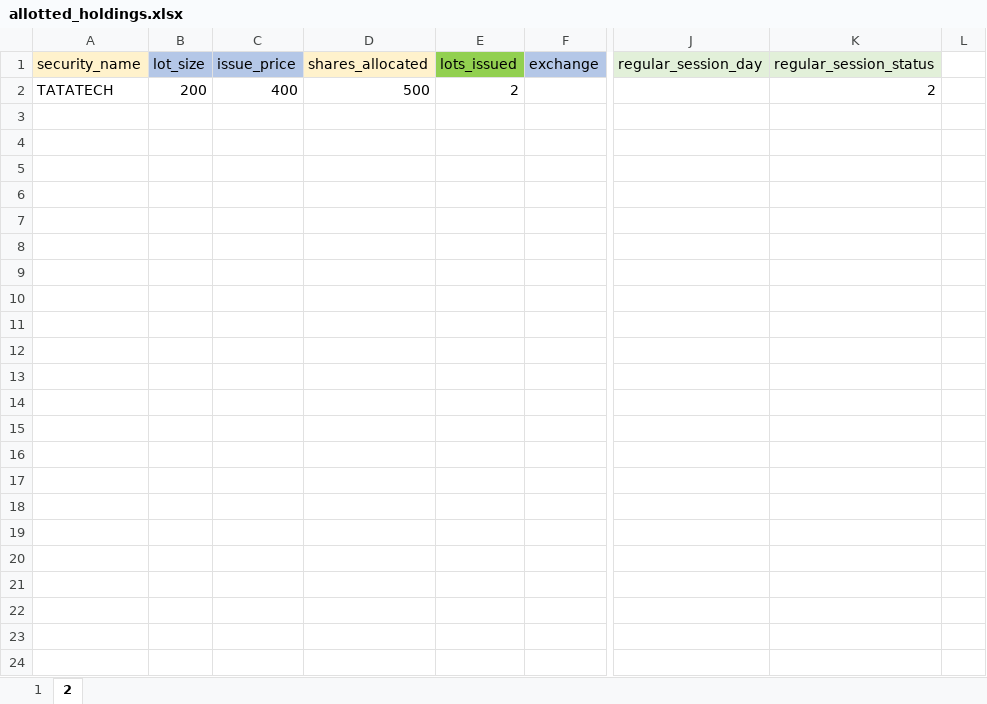
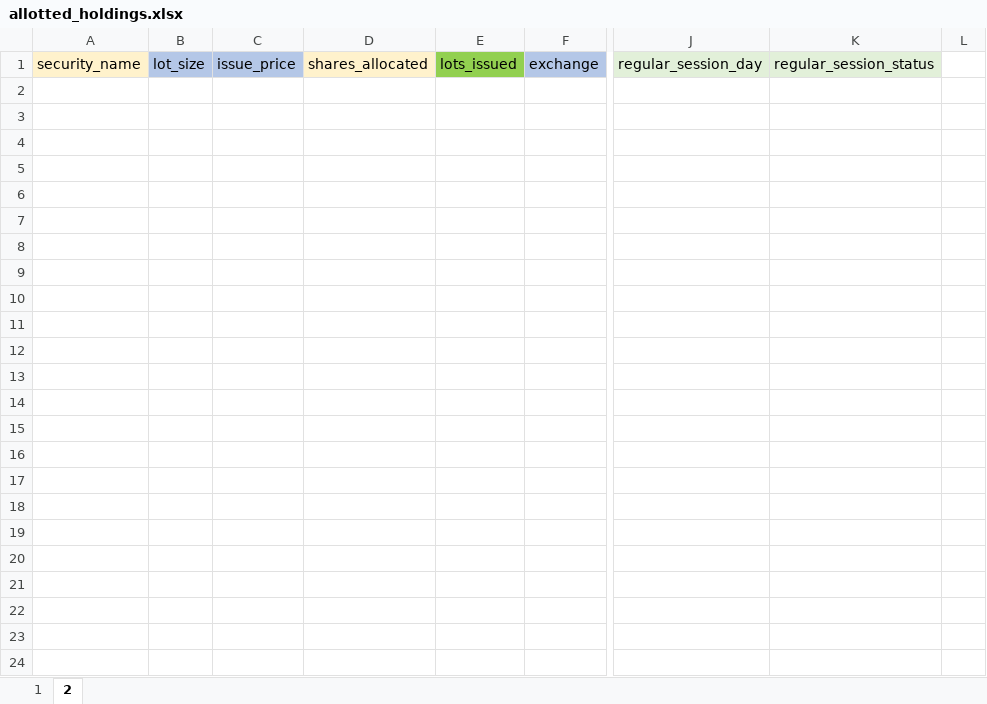
Before and after one commit to PrakharVasishtha/CapitalFund1, an Excel workbook: allotted_holdings.xlsx, sheet 2, drawn as a sheet; only a part is shown, gaps mark what is left out; values as stored, in another font and other column widths than the file's, no borders; the diff names each change by its address in the sheet, - before the commit and + after, or states it on an @@ line.

```diff
--- a/allotted_holdings.xlsx (sheet 2)
+++ b/allotted_holdings.xlsx (sheet 2)
-A2: TATATECH
+A2: (empty)
-B2: 200
+B2: (empty)
-C2: 400
+C2: (empty)
-D2: 500
+D2: (empty)
-E2: 2
+E2: (empty)
-K2: 2
+K2: (empty)
```
Also changed, not shown: sheet 1, General.xlsx, Master.xlsx, 20 other files.
